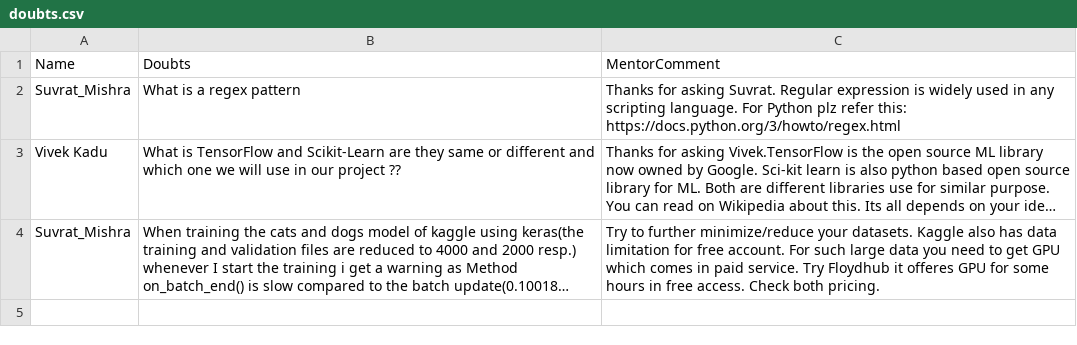
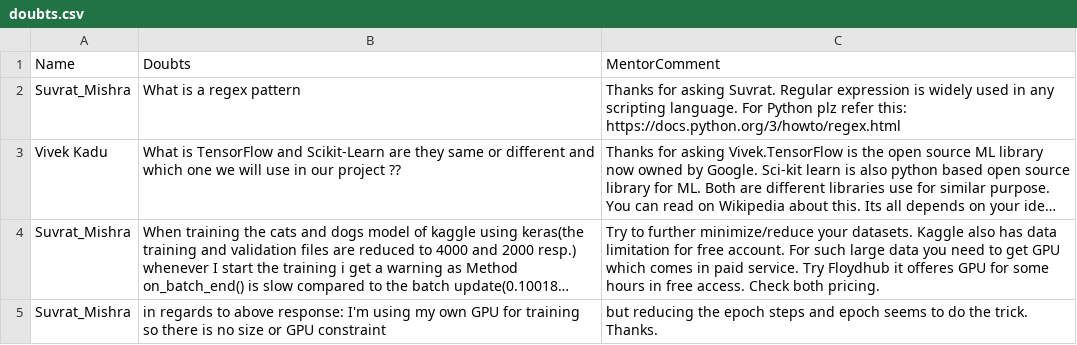
Before and after one commit to hemantkshirsagar8/ML_Projects, a CSV file: HK-PSLRSN18/doubts.csv, drawn as a sheet; long unchanged cells end in …; the diff names each change by its address in the sheet, - before the commit and + after, or states it on an @@ line.

Commit message:
Update doubts.csv

```diff
--- a/HK-PSLRSN18/doubts.csv
+++ b/HK-PSLRSN18/doubts.csv
+row 5: Suvrat_Mishra | in regards to above response: I'm using my own GPU for training so there is no size or GPU constraint | but reducing the epoch steps and epoch seems to do the trick. Thanks.
```
